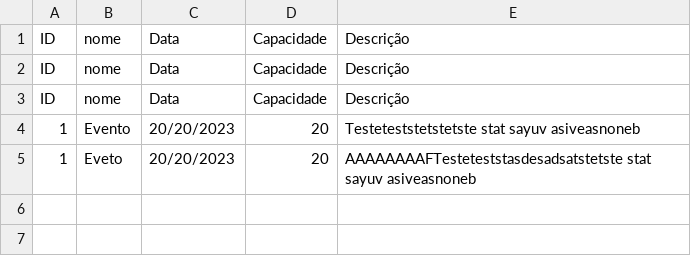
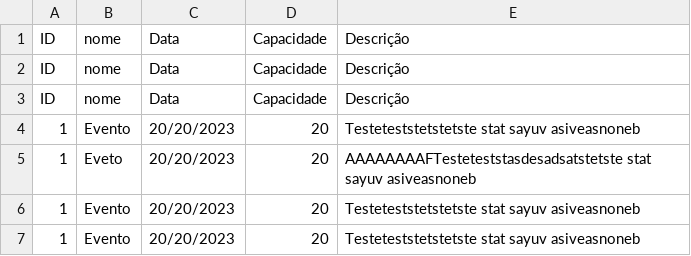
Before and after one commit to JuanServelo/PjBL, a CSV file: database/eventos.csv, drawn as a sheet; the diff names each change by its address in the sheet, - before the commit and + after, or states it on an @@ line.

```diff
--- a/database/eventos.csv
+++ b/database/eventos.csv
+row 6: 1 | Evento | 20/20/2023 | 20 | Testeteststetstetste stat sayuv asiveasnoneb
+row 7: 1 | Evento | 20/20/2023 | 20 | Testeteststetstetste stat sayuv asiveasnoneb
```
Also changed, not shown: database/users.csv, 8 other files.
